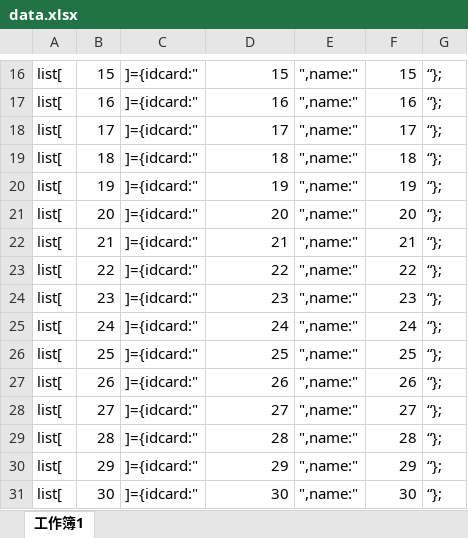
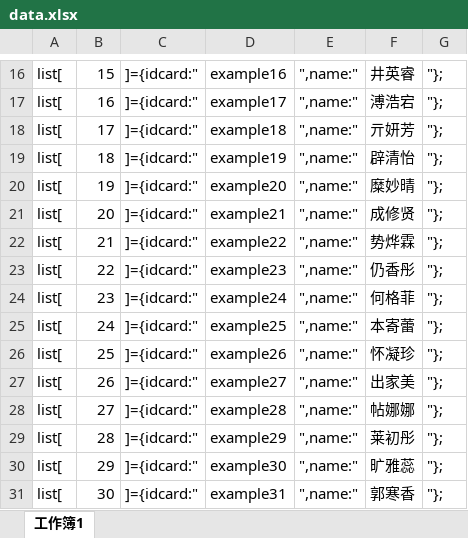
Before and after one commit to dygistdeity/Hanyuu-Furude.github.io, an Excel workbook: data.xlsx, sheet 工作簿1, drawn as a sheet; only a part is shown, gaps mark what is left out; values as stored, in another font and other column widths than the file's, no borders; the diff covers the shown part only; the diff names each change by its address in the sheet, - before the commit and + after, or states it on an @@ line.

```diff
--- a/data.xlsx (sheet 工作簿1)
+++ b/data.xlsx (sheet 工作簿1)
-D16: 15
+D16: example16
-F16: 15
+F16: 井英睿
-G16:G31: “};
+G16:G31: "};
-D17: 16
+D17: example17
-F17: 16
+F17: 溥浩宕
-D18: 17
+D18: example18
-F18: 17
+F18: 亓妍芳
-D19: 18
+D19: example19
-F19: 18
+F19: 辟清怡
-D20: 19
+D20: example20
-F20: 19
+F20: 糜妙晴
-D21: 20
+D21: example21
-F21: 20
+F21: 成修贤
-D22: 21
+D22: example22
-F22: 21
+F22: 势烨霖
-D23: 22
+D23: example23
-F23: 22
+F23: 仍香彤
-D24: 23
+D24: example24
-F24: 23
+F24: 何格菲
-D25: 24
+D25: example25
-F25: 24
+F25: 本寄蕾
-D26: 25
+D26: example26
-F26: 25
+F26: 怀凝珍
-D27: 26
+D27: example27
-F27: 26
+F27: 出家美
-D28: 27
+D28: example28
-F28: 27
+F28: 帖娜娜
-D29: 28
+D29: example29
-F29: 28
+F29: 莱初彤
-D30: 29
+D30: example30
-F30: 29
+F30: 旷雅蕊
-D31: 30
+D31: example31
-F31: 30
+F31: 郭寒香
```
Also changed, not shown: 48 edited cells elsewhere in this sheet, 2 other files.
